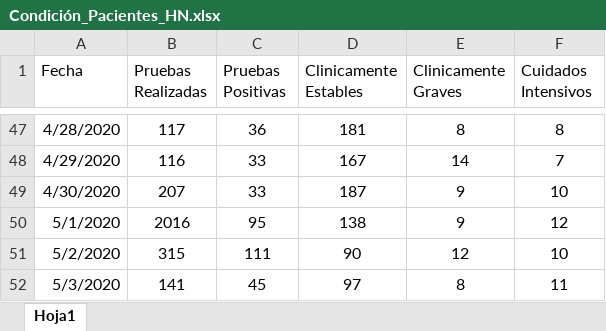
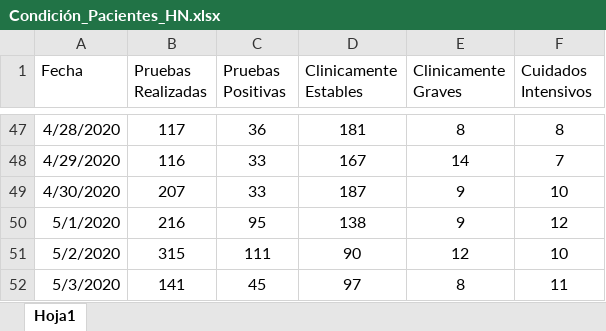
Before and after one commit to Sud-Austral/Datos_Honduras, an Excel workbook: datacovidhn/Condición_Pacientes_HN.xlsx, sheet Hoja1, drawn as a sheet; only a part is shown, gaps mark what is left out; values as stored, in another font and other column widths than the file's, no borders; table styles not drawn; the diff names each change by its address in the sheet, - before the commit and + after, or states it on an @@ line.

```diff
--- a/datacovidhn/Condición_Pacientes_HN.xlsx (sheet Hoja1)
+++ b/datacovidhn/Condición_Pacientes_HN.xlsx (sheet Hoja1)
-B50 (Pruebas Realizadas): 2016
+B50 (Pruebas Realizadas): 216
```
Also changed, not shown: 2 other files.
